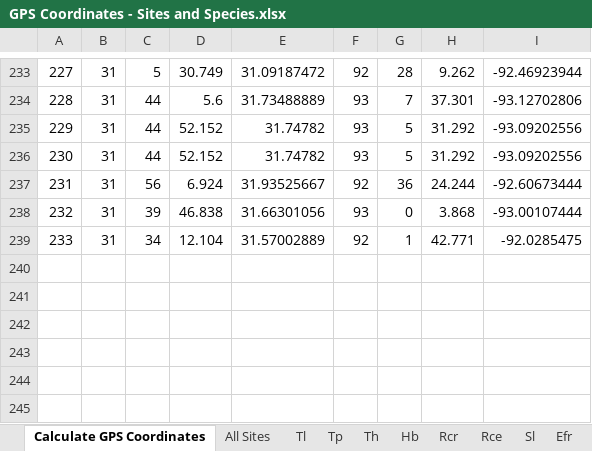
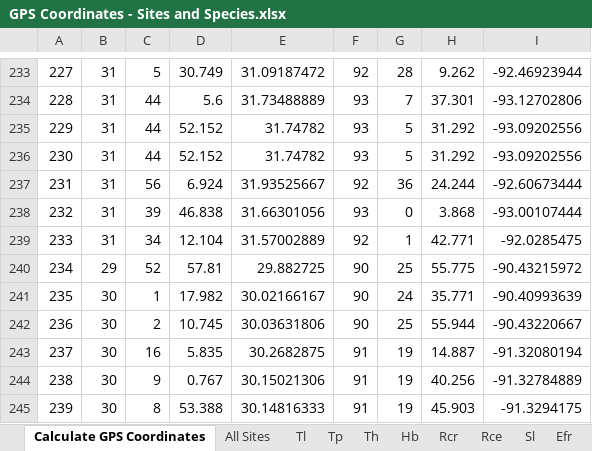
Before and after one commit to marymiller2/new_spongehunters, an Excel workbook: map_data_files/GPS Coordinates - Sites and Species.xlsx, sheet Calculate GPS Coordinates, drawn as a sheet; only a part is shown, gaps mark what is left out; values as stored, in another font and other column widths than the file's, no borders; the diff names each change by its address in the sheet, - before the commit and + after, or states it on an @@ line.

```diff
--- a/map_data_files/GPS Coordinates - Sites and Species.xlsx (sheet Calculate GPS Coordinates)
+++ b/map_data_files/GPS Coordinates - Sites and Species.xlsx (sheet Calculate GPS Coordinates)
+row 240: 234 | 29 | 52 | 57.81 | 29.882725 | 90 | 25 | 55.775 | -90.43215972
+row 241: 235 | 30 | 1 | 17.982 | 30.02166167 | 90 | 24 | 35.771 | -90.40993639
+row 242: 236 | 30 | 2 | 10.745 | 30.03631806 | 90 | 25 | 55.944 | -90.43220667
+row 243: 237 | 30 | 16 | 5.835 | 30.2682875 | 91 | 19 | 14.887 | -91.32080194
+row 244: 238 | 30 | 9 | 0.767 | 30.15021306 | 91 | 19 | 40.256 | -91.32784889
+row 245: 239 | 30 | 8 | 53.388 | 30.14816333 | 91 | 19 | 45.903 | -91.3294175
```
Also changed, not shown: sheet All Sites, 4 other files.
